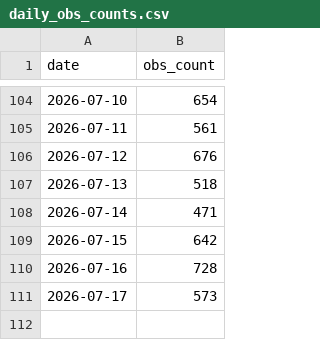
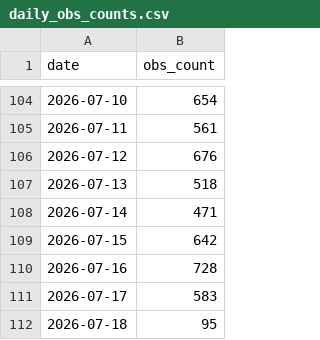
Before and after one commit to pasimasa/lothianbirds, a CSV file: docs/daily_obs_counts.csv, drawn as a sheet; only a part is shown, gaps mark what is left out.

```diff
--- a/docs/daily_obs_counts.csv
+++ b/docs/daily_obs_counts.csv
@@ -110,2 +110,3 @@ date,obs_count
 2026-07-16,728
-2026-07-17,573
+2026-07-17,583
+2026-07-18,95
```
Also changed, not shown: docs/monthly_obs_counts.csv, docs/obs_cache.csv, 5 other files.
